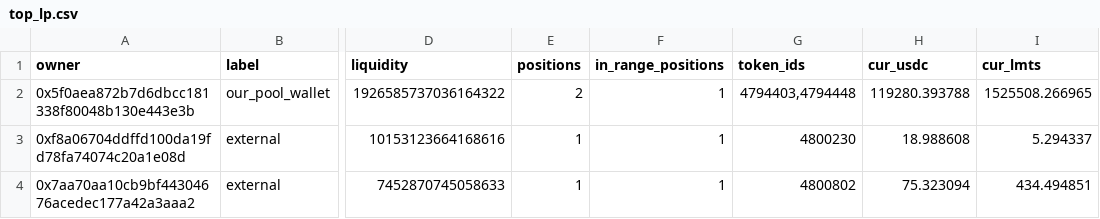
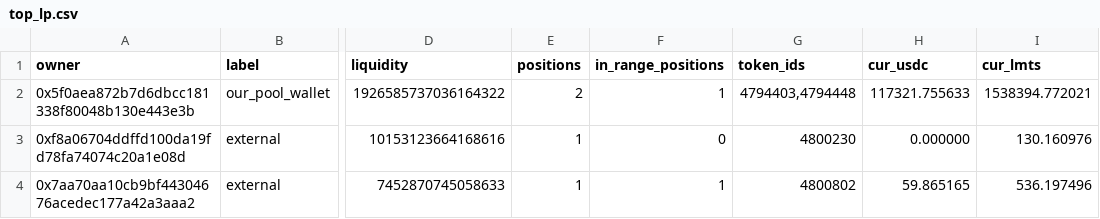
Before and after one commit to catmeover-png/uni001_new_parser, a CSV file: out/0x132531f014002acc9a9ccc98057fe05a88070ace/top_lp.csv, drawn as a sheet; only a part is shown, gaps mark what is left out; the diff names each change by its address in the sheet, - before the commit and + after, or states it on an @@ line.

```diff
--- a/out/0x132531f014002acc9a9ccc98057fe05a88070ace/top_lp.csv
+++ b/out/0x132531f014002acc9a9ccc98057fe05a88070ace/top_lp.csv
-H2 (cur_usdc): 119280.393788
+H2 (cur_usdc): 117321.755633
-I2 (cur_lmts): 1525508.266965
+I2 (cur_lmts): 1538394.772021
-F3 (in_range_positions): 1
+F3 (in_range_positions): 0
-H3 (cur_usdc): 18.988608
+H3 (cur_usdc): 0.000000
-I3 (cur_lmts): 5.294337
+I3 (cur_lmts): 130.160976
-H4 (cur_usdc): 75.323094
+H4 (cur_usdc): 59.865165
-I4 (cur_lmts): 434.494851
+I4 (cur_lmts): 536.197496
```
Also changed, not shown: out/0x132531f014002acc9a9ccc98057fe05a88070ace/open_positions.csv, out/0x132531f014002acc9a9ccc98057fe05a88070ace/summary.csv, 1 other file.
